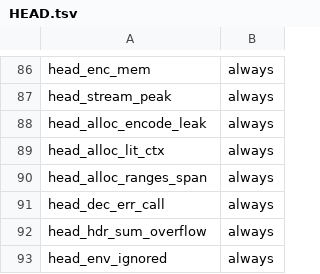
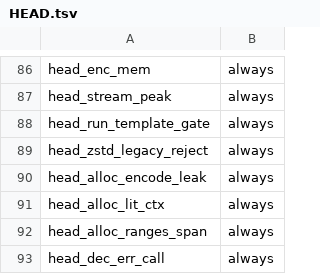
Before and after one commit to yasha1971-coder/aceapex, a TSV file: verify/expected/HEAD.tsv, drawn as a sheet; only a part is shown, gaps mark what is left out; the shorter side is filled out with more unchanged rows.

```diff
--- a/verify/expected/HEAD.tsv
+++ b/verify/expected/HEAD.tsv
@@ -87,2 +87,4 @@ head_enc_mem	always
 head_stream_peak	always
+head_run_template_gate	always
+head_zstd_legacy_reject	always
 head_alloc_encode_leak	always
```
Also changed, not shown: 41 other files.
